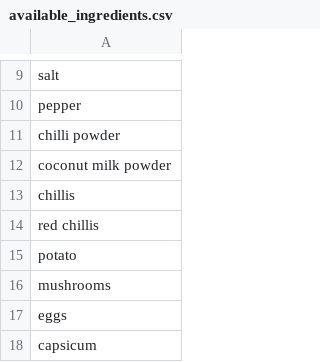
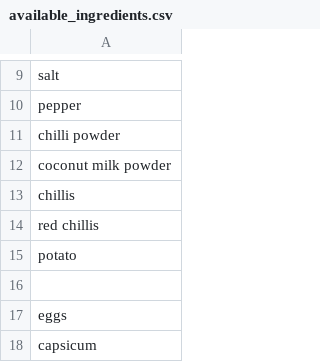
Before and after one commit to psiayn/find-me-a-dish, a CSV file: data/available_ingredients.csv, drawn as a sheet; only a part is shown, gaps mark what is left out.

```diff
--- a/data/available_ingredients.csv
+++ b/data/available_ingredients.csv
@@ -15,3 +15,3 @@ red chillis
 potato
-mushrooms
+
 eggs
```
Also changed, not shown: 4 other files.
